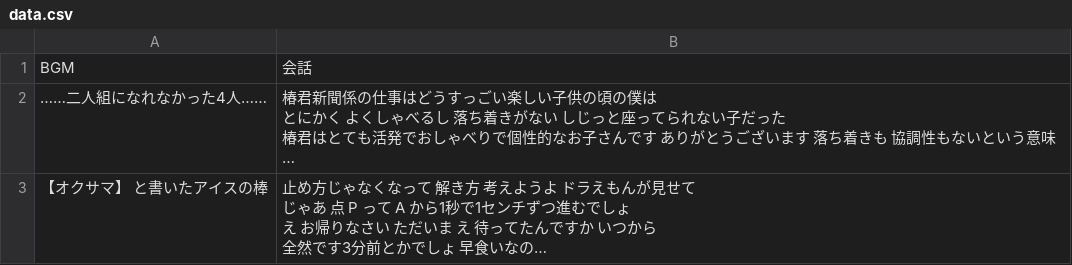
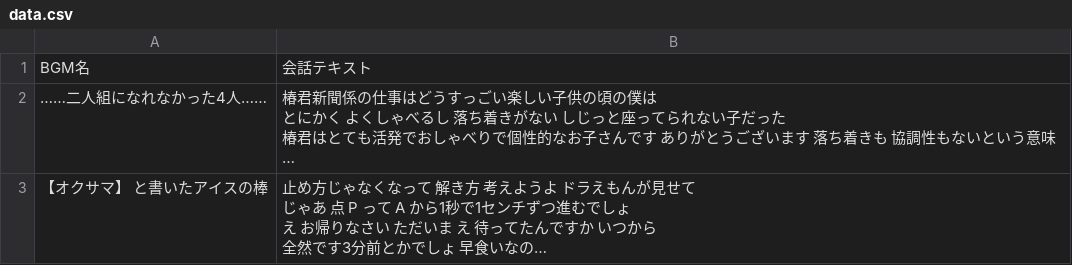
Before and after one commit to ShohtaT/research-project, a CSV file: drama_dataset/data.csv, drawn as a sheet; only a part is shown; long unchanged cells end in …; removed rows and columns are numbered as before the commit, all else as after; the diff names each change by its address in the sheet, - before the commit and + after, or states it on an @@ line.

```diff
--- a/drama_dataset/data.csv
+++ b/drama_dataset/data.csv
-row 1: BGM | 会話
+row 1: BGM名 | 会話テキスト
```
Also changed, not shown: 2 other files.
